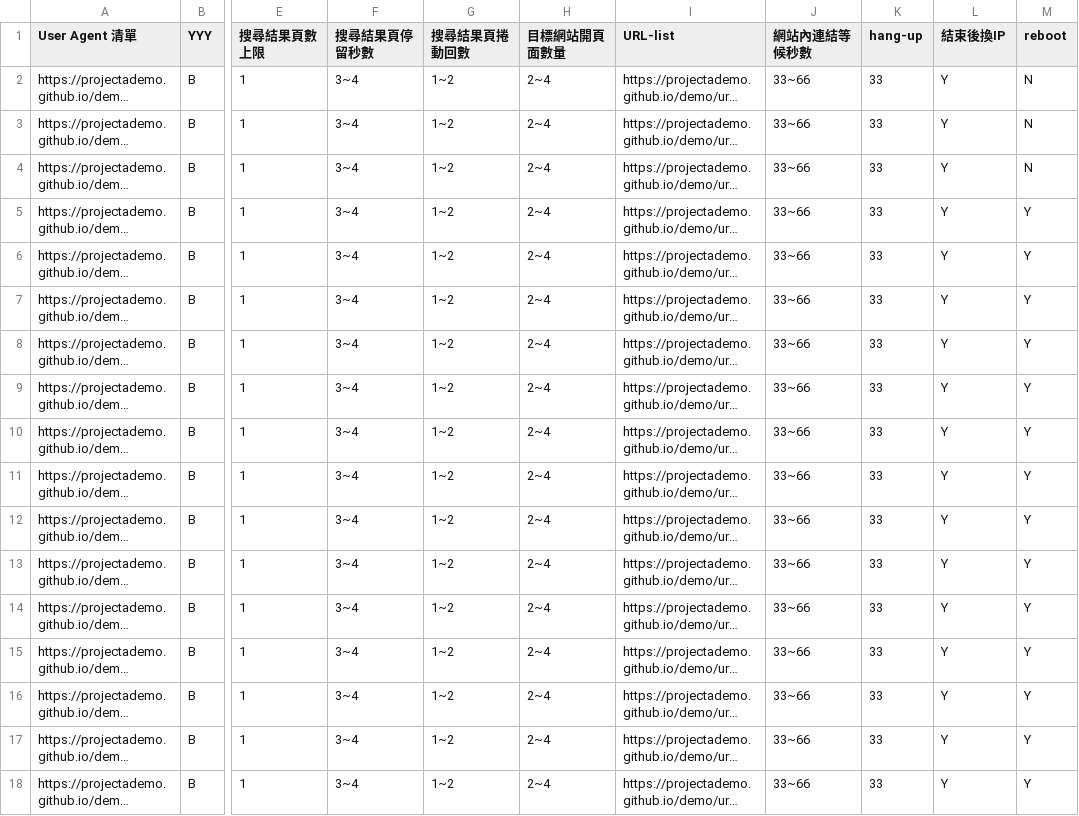
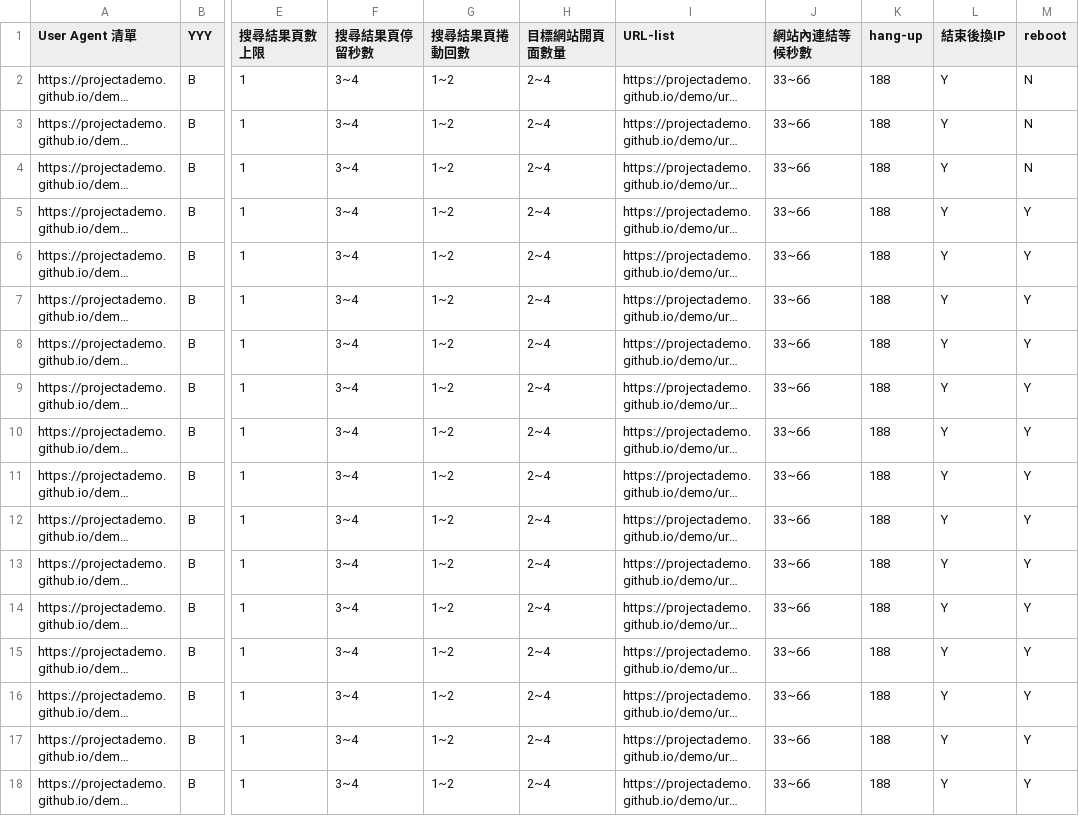
Before and after one commit to projectAdemo/demo, a CSV file: demo.csv, drawn as a sheet; only a part is shown, gaps mark what is left out; long unchanged cells end in …; the diff names each change by its address in the sheet, - before the commit and + after, or states it on an @@ line.

Commit message:
Add files via upload

```diff
--- a/demo.csv
+++ b/demo.csv
-K2:K18 (hang-up): 33
+K2:K18 (hang-up): 188
```
